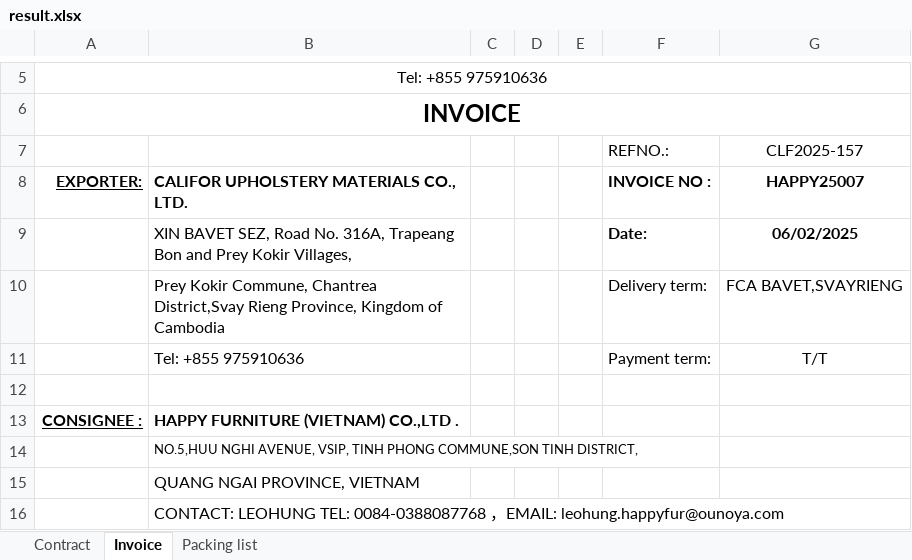
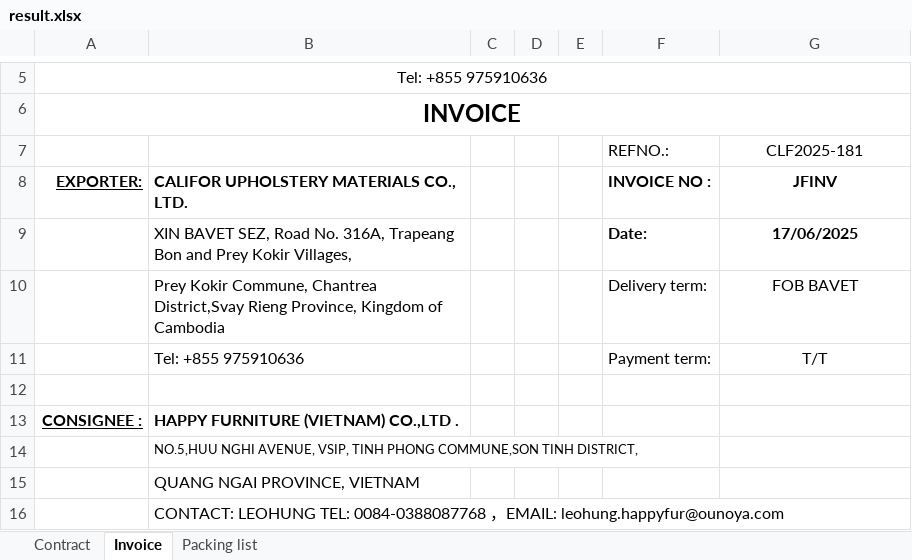
Before and after one commit to GiyoXD/automate-invoice, an Excel workbook: invoice_gen/result.xlsx, sheet Invoice, drawn as a sheet; only a part is shown, gaps mark what is left out; values as stored, in another font and other column widths than the file's, no borders; charts and pictures and conditional formats not drawn; the diff covers the shown part only; the diff names each change by its address in the sheet, - before the commit and + after, or states it on an @@ line.

```diff
--- a/invoice_gen/result.xlsx (sheet Invoice)
+++ b/invoice_gen/result.xlsx (sheet Invoice)
-G7: CLF2025-157
+G7: CLF2025-181
-G8: HAPPY25007
+G8: JFINV
-G9: 06/02/2025
+G9: 17/06/2025
-G10: FCA BAVET,SVAYRIENG
+G10: FOB BAVET
```
Also changed, not shown: 3 added rows, 8 removed rows, 16 edited cells, cell formats and merged cells elsewhere in this sheet, sheet Packing list, sheet Contract, charts or pictures, invoice_gen/TEMPLATE/HAPPY.xlsx, 49 other files.
